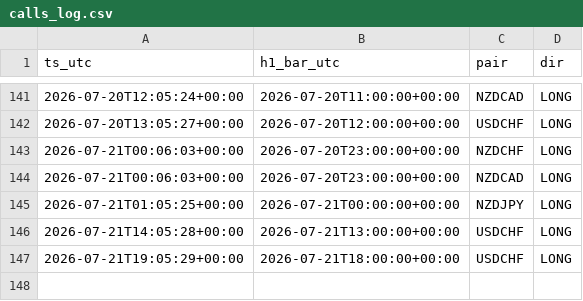
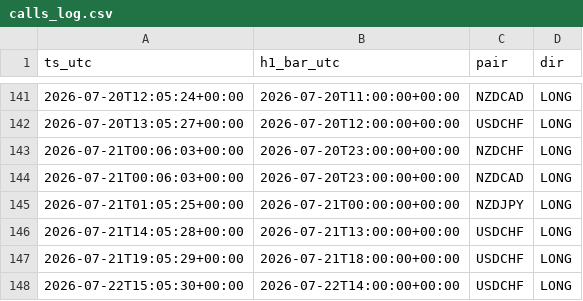
Before and after one commit to Philoleo2/fx-bias-radar-engine, a CSV file: reports/prerottura/calls_log.csv, drawn as a sheet; only a part is shown, gaps mark what is left out.

```diff
--- a/reports/prerottura/calls_log.csv
+++ b/reports/prerottura/calls_log.csv
@@ -147 +147,2 @@ ts_utc,h1_bar_utc,pair,dir
 2026-07-21T19:05:29+00:00,2026-07-21T18:00:00+00:00,USDCHF,LONG
+2026-07-22T15:05:30+00:00,2026-07-22T14:00:00+00:00,USDCHF,LONG
```
Also changed, not shown: reports/prerottura/fase4_log.csv, 1 other file.
